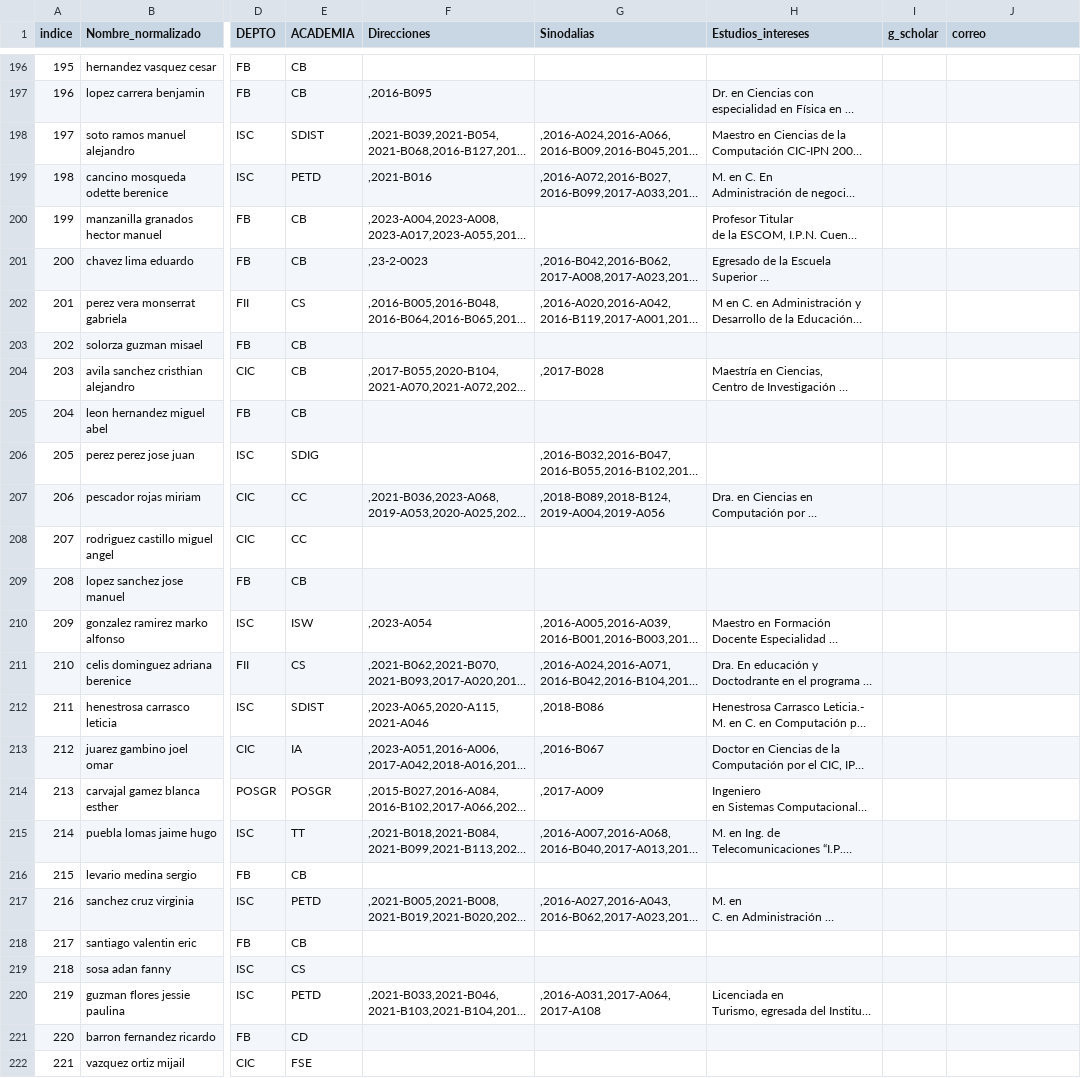
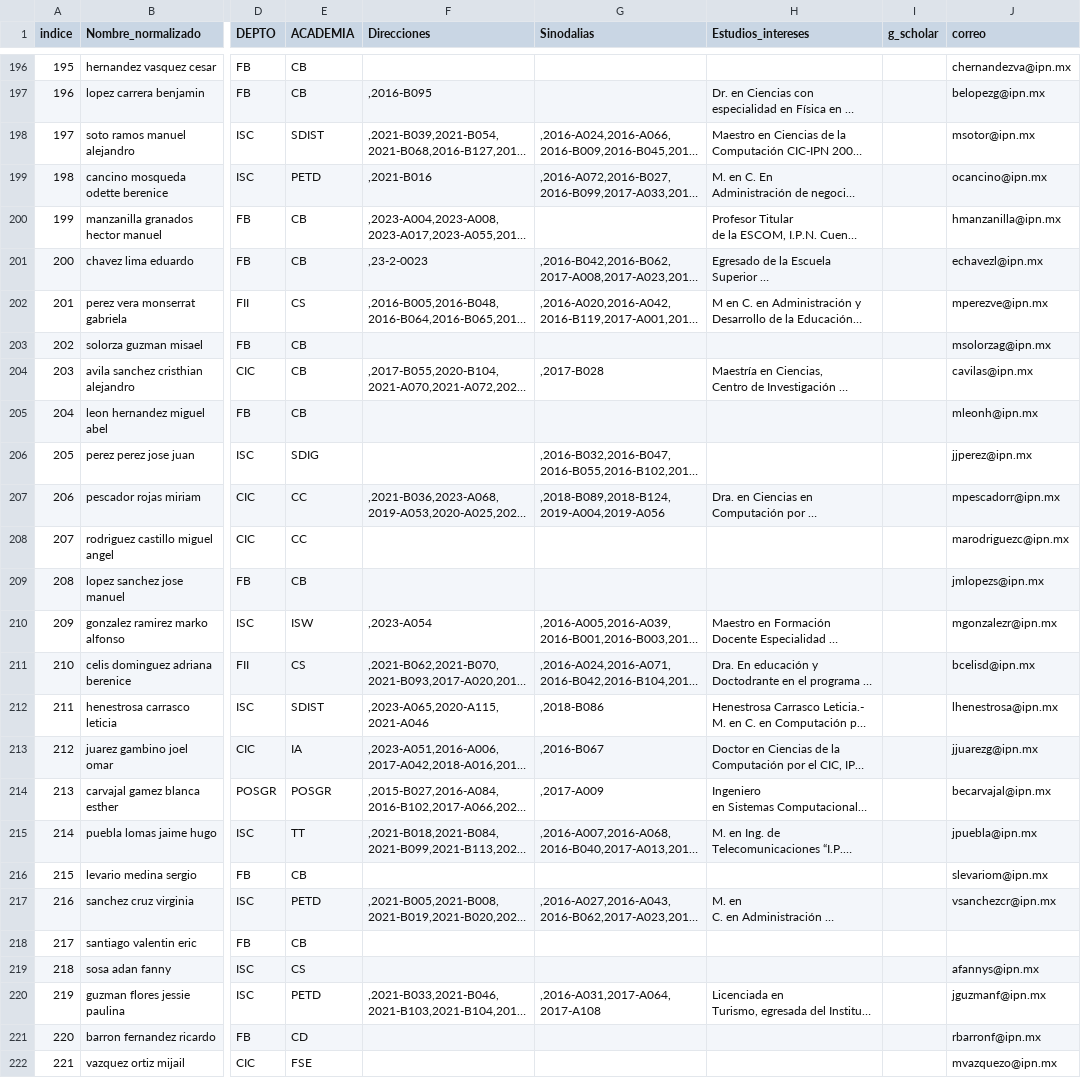
Before and after one commit to iEsmeralda/Servicio-social-protocolos, a CSV file: app/profesores_completos_2023.csv, drawn as a sheet; only a part is shown, gaps mark what is left out; long unchanged cells end in …; the diff covers the shown part only; the diff names each change by its address in the sheet, - before the commit and + after, or states it on an @@ line.

Commit message:
Se agregó el correo de contacto para los directores

```diff
--- a/app/profesores_completos_2023.csv
+++ b/app/profesores_completos_2023.csv
-J196 (correo): (empty)
+J196 (correo): chernandezva@ipn.mx
-J197 (correo): (empty)
+J197 (correo): belopezg@ipn.mx
-J198 (correo): (empty)
+J198 (correo): msotor@ipn.mx
-J199 (correo): (empty)
+J199 (correo): ocancino@ipn.mx
-J200 (correo): (empty)
+J200 (correo): hmanzanilla@ipn.mx
-J201 (correo): (empty)
+J201 (correo): echavezl@ipn.mx
-J202 (correo): (empty)
+J202 (correo): mperezve@ipn.mx
-J203 (correo): (empty)
+J203 (correo): msolorzag@ipn.mx
-J204 (correo): (empty)
+J204 (correo): cavilas@ipn.mx
-J205 (correo): (empty)
+J205 (correo): mleonh@ipn.mx
-J206 (correo): (empty)
+J206 (correo): jjperez@ipn.mx
-J207 (correo): (empty)
+J207 (correo): mpescadorr@ipn.mx
-J208 (correo): (empty)
+J208 (correo): marodriguezc@ipn.mx
-J209 (correo): (empty)
+J209 (correo): jmlopezs@ipn.mx
-J210 (correo): (empty)
+J210 (correo): mgonzalezr@ipn.mx
-J211 (correo): (empty)
+J211 (correo): bcelisd@ipn.mx
-J212 (correo): (empty)
+J212 (correo): lhenestrosa@ipn.mx
-J213 (correo): (empty)
+J213 (correo): jjuarezg@ipn.mx
-J214 (correo): (empty)
+J214 (correo): becarvajal@ipn.mx
-J215 (correo): (empty)
+J215 (correo): jpuebla@ipn.mx
-J216 (correo): (empty)
+J216 (correo): slevariom@ipn.mx
-J217 (correo): (empty)
+J217 (correo): vsanchezcr@ipn.mx
-J219 (correo): (empty)
+J219 (correo): afannys@ipn.mx
-J220 (correo): (empty)
+J220 (correo): jguzmanf@ipn.mx
-J221 (correo): (empty)
+J221 (correo): rbarronf@ipn.mx
-J222 (correo): (empty)
+J222 (correo): mvazquezo@ipn.mx
```
Also changed, not shown: 94 edited cells elsewhere in this file.
